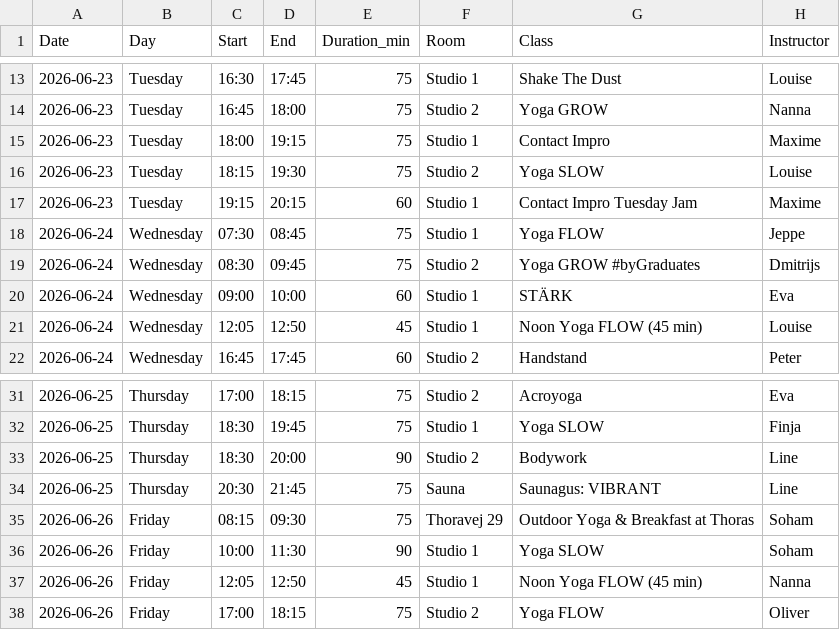
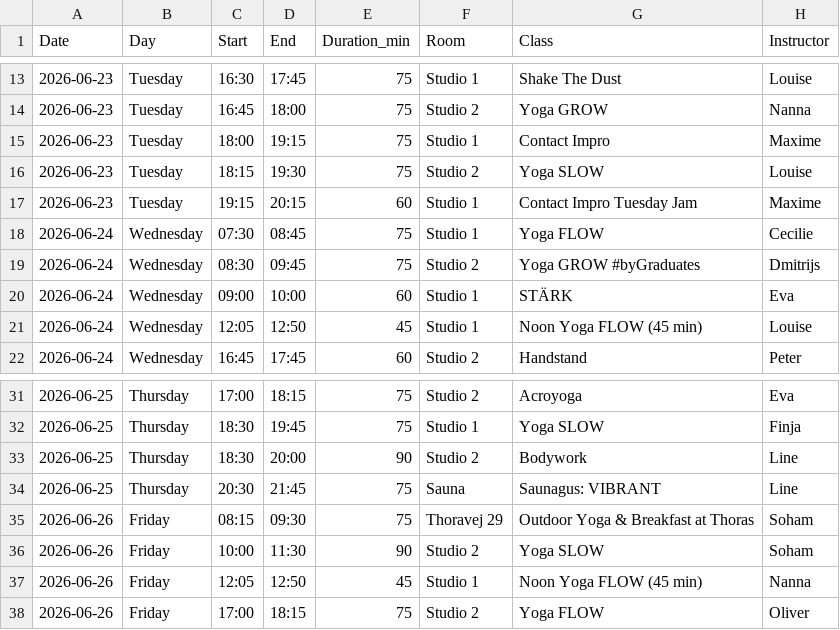
Before and after one commit to FreddyAngelo/rort-calendar, a CSV file: data/rort_schedule_week1.csv, drawn as a sheet; only a part is shown, gaps mark what is left out.

```diff
--- a/data/rort_schedule_week1.csv
+++ b/data/rort_schedule_week1.csv
@@ -17,3 +17,3 @@ Date,Day,Start,End,Duration_min,Room,Class,Instructor
 2026-06-23,Tuesday,19:15,20:15,60,Studio 1,Contact Impro Tuesday Jam,Maxime
-2026-06-24,Wednesday,07:30,08:45,75,Studio 1,Yoga FLOW,Jeppe
+2026-06-24,Wednesday,07:30,08:45,75,Studio 1,Yoga FLOW,Cecilie
 2026-06-24,Wednesday,08:30,09:45,75,Studio 2,Yoga GROW #byGraduates,Dmitrijs
@@ -35,3 +35,3 @@ Date,Day,Start,End,Duration_min,Room,Class,Instructor
 2026-06-26,Friday,08:15,09:30,75,Thoravej 29,Outdoor Yoga & Breakfast at Thoras,Soham
-2026-06-26,Friday,10:00,11:30,90,Studio 1,Yoga SLOW,Soham
+2026-06-26,Friday,10:00,11:30,90,Studio 2,Yoga SLOW,Soham
 2026-06-26,Friday,12:05,12:50,45,Studio 1,Noon Yoga FLOW (45 min),Nanna
```
Also changed, not shown: data/rort_schedule_week11.csv.
